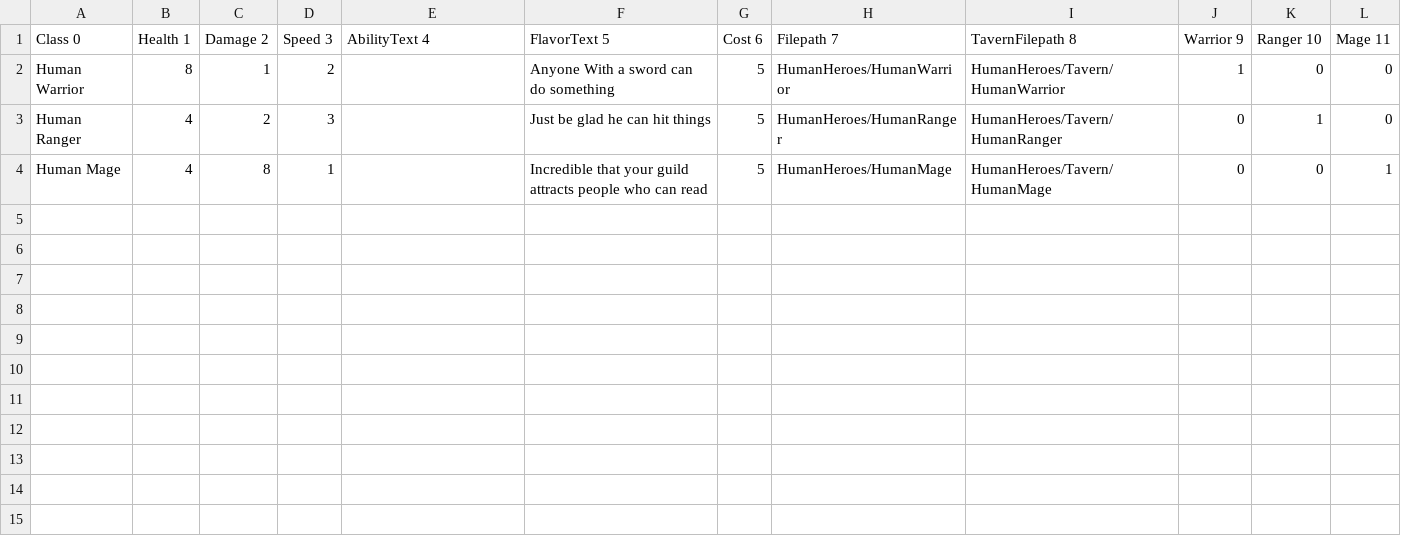
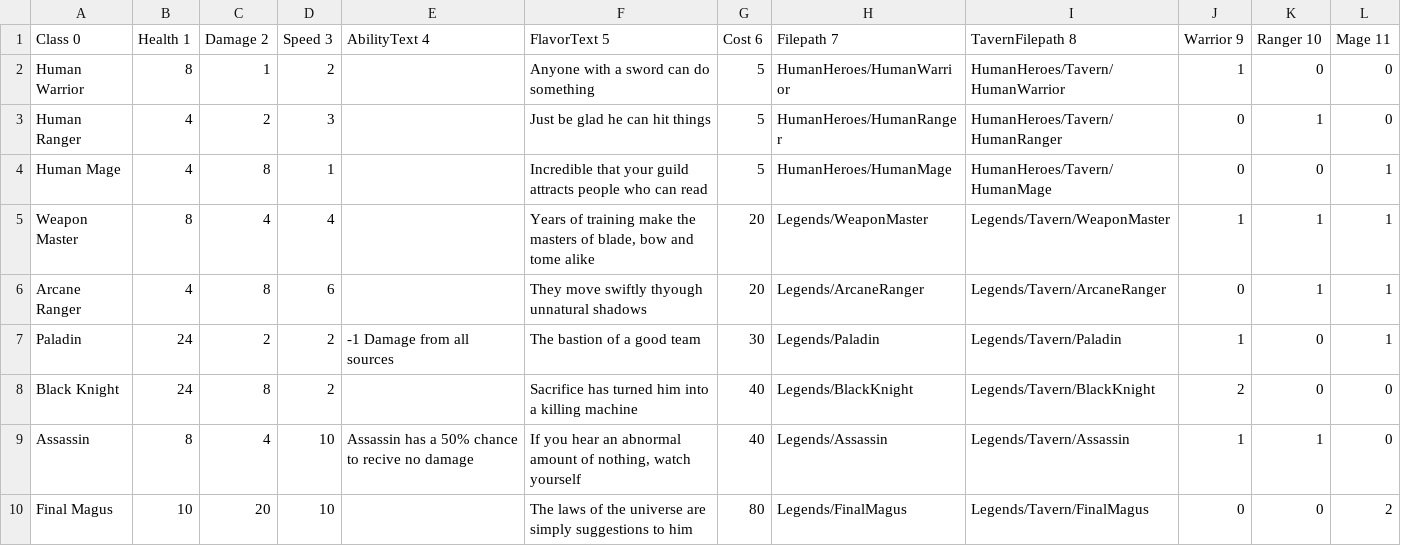
Before and after one commit to CollinWilkerson/DungeonDelve, a CSV file: dungeon-delve/Assets/Resources/Data/heroStats.csv, drawn as a sheet.

Commit message:
Create legendary hero prefabs

```diff
--- a/dungeon-delve/Assets/Resources/Data/heroStats.csv
+++ b/dungeon-delve/Assets/Resources/Data/heroStats.csv
@@ -1,4 +1,10 @@
 Class 0,Health 1,Damage 2,Speed 3,AbilityText 4,FlavorText 5,Cost 6,Filepath 7,TavernFilepath 8,Warrior 9,Ranger 10,Mage 11
-Human Warrior,8,1,2,,Anyone With a sword can do something,5,HumanHeroes/HumanWarrior,HumanHeroes/Tavern/HumanWarrior,1,0,0
+Human Warrior,8,1,2,,Anyone with a sword can do something,5,HumanHeroes/HumanWarrior,HumanHeroes/Tavern/HumanWarrior,1,0,0
 Human Ranger,4,2,3,,Just be glad he can hit things,5,HumanHeroes/HumanRanger,HumanHeroes/Tavern/HumanRanger,0,1,0
 Human Mage,4,8,1,,Incredible that your guild attracts people who can read,5,HumanHeroes/HumanMage,HumanHeroes/Tavern/HumanMage,0,0,1
+Weapon Master,8,4,4,,"Years of training make the masters of blade, bow and tome alike",20,Legends/WeaponMaster,Legends/Tavern/WeaponMaster,1,1,1
+Arcane Ranger,4,8,6,,They move swiftly thyough unnatural shadows,20,Legends/ArcaneRanger,Legends/Tavern/ArcaneRanger,0,1,1
+Paladin,24,2,2,-1 Damage from all sources,The bastion of a good team,30,Legends/Paladin,Legends/Tavern/Paladin,1,0,1
+Black Knight,24,8,2,,Sacrifice has turned him into a killing machine,40,Legends/BlackKnight,Legends/Tavern/BlackKnight,2,0,0
+Assassin,8,4,10,Assassin has a 50% chance to recive no damage,"If you hear an abnormal amount of nothing, watch yourself",40,Legends/Assassin,Legends/Tavern/Assassin,1,1,0
+Final Magus,10,20,10,,The laws of the universe are simply suggestions to him,80,Legends/FinalMagus,Legends/Tavern/FinalMagus,0,0,2
```
Also changed, not shown: 47 other files.
